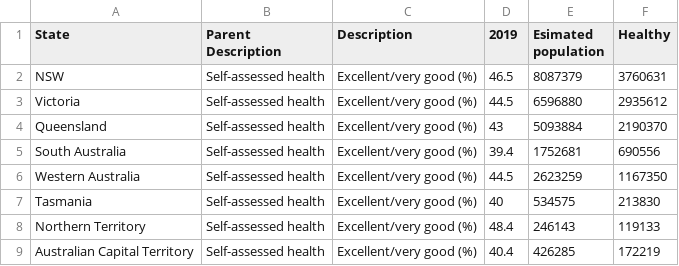
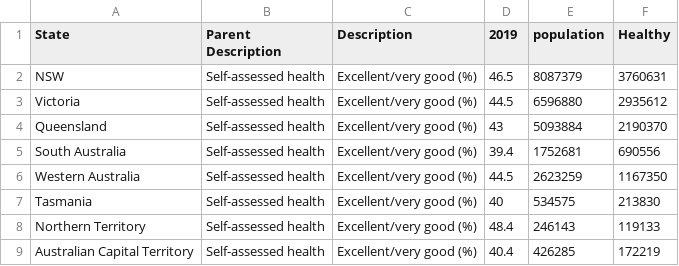
Before and after one commit to RogueTrader7/3179-Vis, a CSV file: Physical summary_ by region.csv, drawn as a sheet.

Commit message:
Update Physical summary_ by region.csv

```diff
--- a/Physical summary_ by region.csv
+++ b/Physical summary_ by region.csv
@@ -1,2 +1,2 @@
-State,Parent Description,Description,2019,Esimated population,Healthy
+State,Parent Description,Description,2019,population,Healthy
 NSW,Self-assessed health,Excellent/very good (%),46.5,8087379,3760631
```
